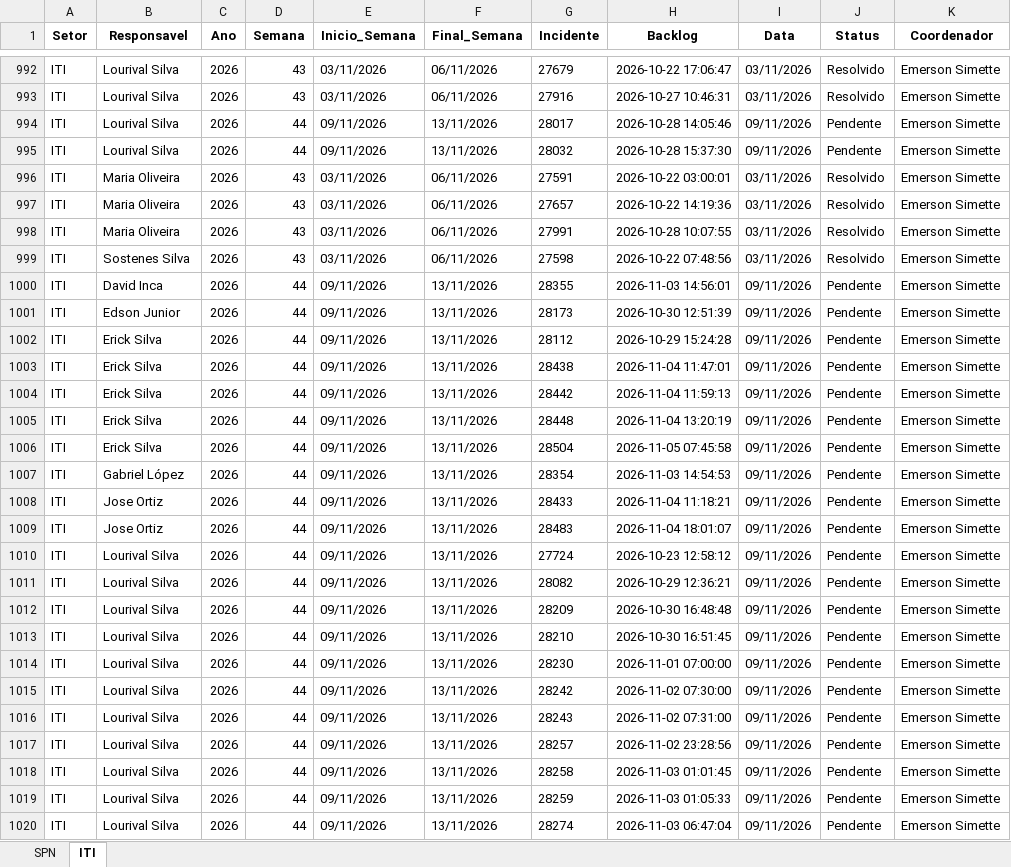
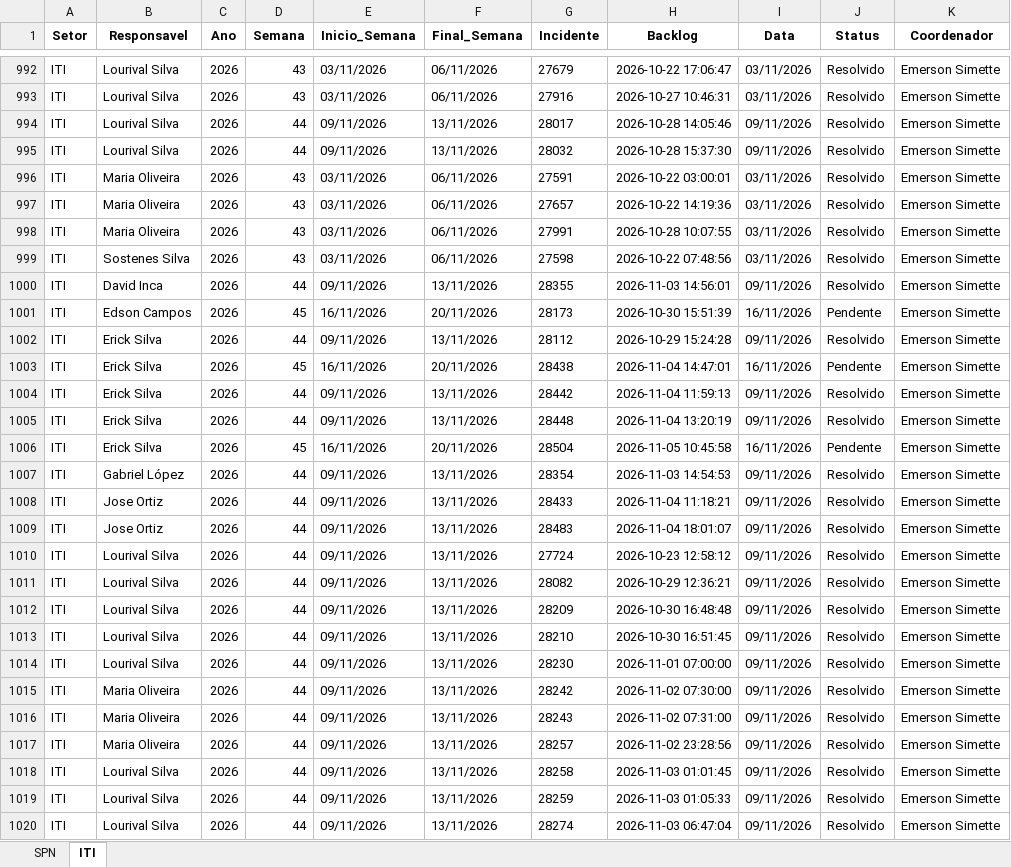
Before and after one commit to GeekFrancisco/Franciscodatais, an Excel workbook: data/base/consolidado.xlsx, sheet ITI, drawn as a sheet; only a part is shown, gaps mark what is left out; values as stored, in another font and other column widths than the file's, no borders; the diff covers the shown part only; the diff names each change by its address in the sheet, - before the commit and + after, or states it on an @@ line.

```diff
--- a/data/base/consolidado.xlsx (sheet ITI)
+++ b/data/base/consolidado.xlsx (sheet ITI)
-J994:J995 (Status): Pendente
+J994:J995 (Status): Resolvido
-J1000 (Status): Pendente
+J1000 (Status): Resolvido
-B1001 (Responsavel): Edson Junior
+B1001 (Responsavel): Edson Campos
-D1001 (Semana): 44
+D1001 (Semana): 45
-E1001 (Inicio_Semana): 09/11/2026
+E1001 (Inicio_Semana): 16/11/2026
-F1001 (Final_Semana): 13/11/2026
+F1001 (Final_Semana): 20/11/2026
-H1001 (Backlog): 2026-10-30 12:51:39
+H1001 (Backlog): 2026-10-30 15:51:39
-I1001 (Data): 09/11/2026
+I1001 (Data): 16/11/2026
-J1002 (Status): Pendente
+J1002 (Status): Resolvido
-D1003 (Semana): 44
+D1003 (Semana): 45
-E1003 (Inicio_Semana): 09/11/2026
+E1003 (Inicio_Semana): 16/11/2026
-F1003 (Final_Semana): 13/11/2026
+F1003 (Final_Semana): 20/11/2026
-H1003 (Backlog): 2026-11-04 11:47:01
+H1003 (Backlog): 2026-11-04 14:47:01
-I1003 (Data): 09/11/2026
+I1003 (Data): 16/11/2026
-J1004:J1005 (Status): Pendente
+J1004:J1005 (Status): Resolvido
-D1006 (Semana): 44
+D1006 (Semana): 45
-E1006 (Inicio_Semana): 09/11/2026
+E1006 (Inicio_Semana): 16/11/2026
-F1006 (Final_Semana): 13/11/2026
+F1006 (Final_Semana): 20/11/2026
-H1006 (Backlog): 2026-11-05 07:45:58
+H1006 (Backlog): 2026-11-05 10:45:58
-I1006 (Data): 09/11/2026
+I1006 (Data): 16/11/2026
-J1007:J1020 (Status): Pendente
+J1007:J1020 (Status): Resolvido
-B1015:B1017 (Responsavel): Lourival Silva
+B1015:B1017 (Responsavel): Maria Oliveira
```
Also changed, not shown: 16 added rows and 40 edited cells elsewhere in this sheet, sheet SPN, data/base/Backlog_44.xlsx, 3 other files.
